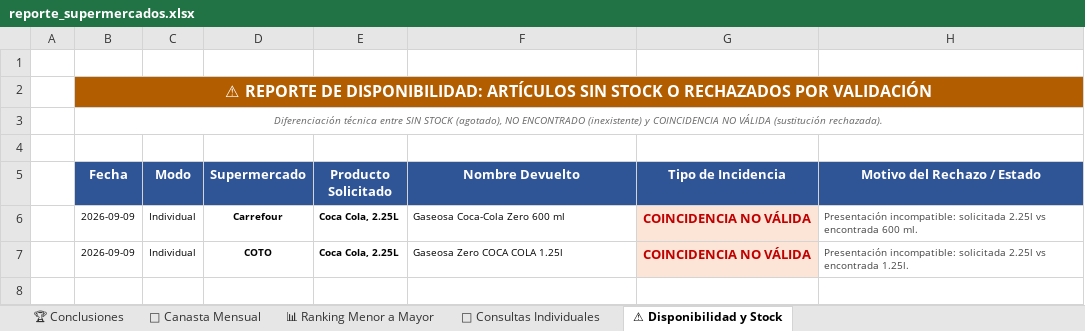
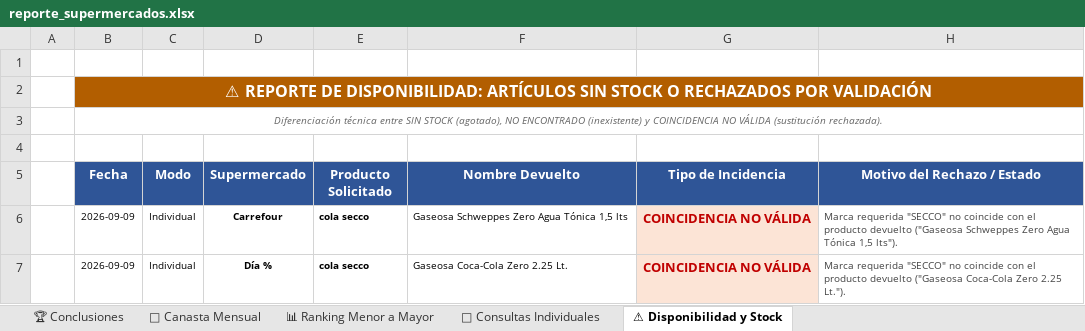
Before and after one commit to SantiagoAllaud/Rpa-grupo-1, an Excel workbook: reporte_supermercados.xlsx, sheet ⚠ Disponibilidad y Stock, drawn as a sheet; values as stored, in another font and other column widths than the file's, no borders; the diff names each change by its address in the sheet, - before the commit and + after, or states it on an @@ line.

Commit message:
feat: destacar producto en consulta individual, limpieza automatica de busqueda previa y guia visual de uso

```diff
--- a/reporte_supermercados.xlsx (sheet ⚠ Disponibilidad y Stock)
+++ b/reporte_supermercados.xlsx (sheet ⚠ Disponibilidad y Stock)
-E6:E7 (Producto Solicitado): Coca Cola, 2.25L
+E6:E7 (Producto Solicitado): cola secco
-F6 (Nombre Devuelto): Gaseosa Coca-Cola Zero 600 ml
+F6 (Nombre Devuelto): Gaseosa Schweppes Zero Agua Tónica 1,5 lts
-H6 (Motivo del Rechazo / Estado): Presentación incompatible: solicitada 2.25l vs encontrada 600 ml.
+H6 (Motivo del Rechazo / Estado): Marca requerida "SECCO" no coincide con el producto devuelto ("Gaseosa Schweppes Zero Agua Tónica 1,5 lts").
-D7 (Supermercado): COTO
+D7 (Supermercado): Día %
-F7 (Nombre Devuelto): Gaseosa Zero COCA COLA 1.25l
+F7 (Nombre Devuelto): Gaseosa Coca-Cola Zero 2.25 Lt.
-H7 (Motivo del Rechazo / Estado): Presentación incompatible: solicitada 2.25l vs encontrada 1.25l.
+H7 (Motivo del Rechazo / Estado): Marca requerida "SECCO" no coincide con el producto devuelto ("Gaseosa Coca-Cola Zero 2.25 Lt.").
```
Also changed, not shown: sheet 📊 Ranking Menor a Mayor, sheet 🏆 Conclusiones, sheet 🔎 Consultas Individuales, sheet 🛒 Canasta Mensual, 6 other files.
